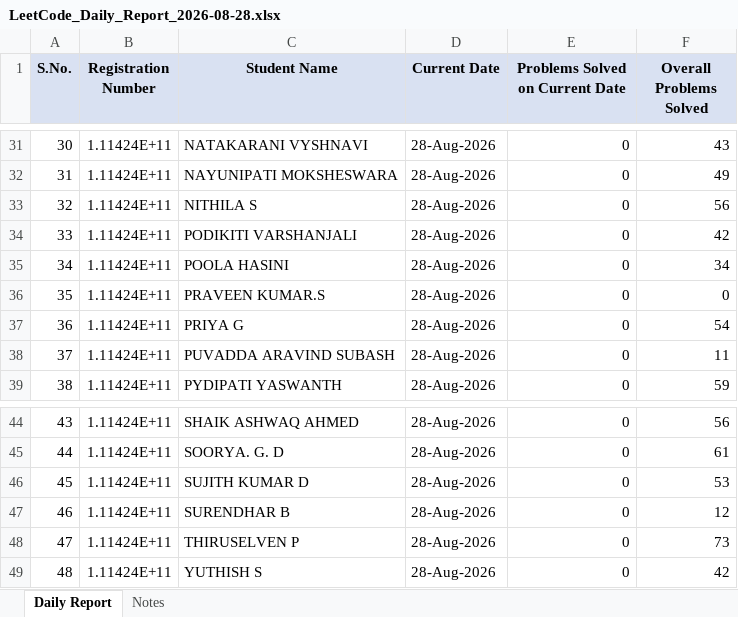
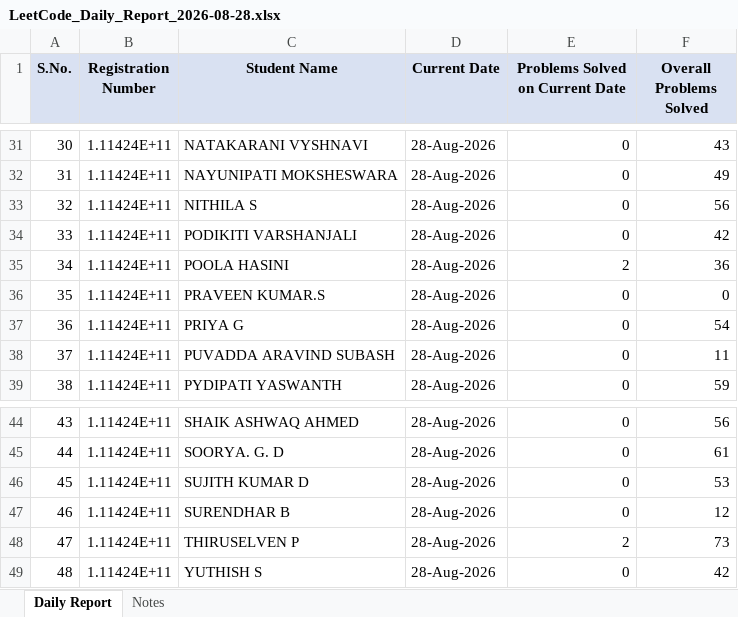
Before and after one commit to kalaimani-m/Leetcode-Automation, an Excel workbook: reports/LeetCode_Daily_Report_2026-08-28.xlsx, sheet Daily Report, drawn as a sheet; only a part is shown, gaps mark what is left out; values as stored, in another font and other column widths than the file's, no borders; the diff names each change by its address in the sheet, - before the commit and + after, or states it on an @@ line.

```diff
--- a/reports/LeetCode_Daily_Report_2026-08-28.xlsx (sheet Daily Report)
+++ b/reports/LeetCode_Daily_Report_2026-08-28.xlsx (sheet Daily Report)
-E35 (Problems Solved on Current Date): 0
+E35 (Problems Solved on Current Date): 2
-F35 (Overall Problems Solved): 34
+F35 (Overall Problems Solved): 36
-E48 (Problems Solved on Current Date): 0
+E48 (Problems Solved on Current Date): 2
```
Also changed, not shown: 1 other file.
